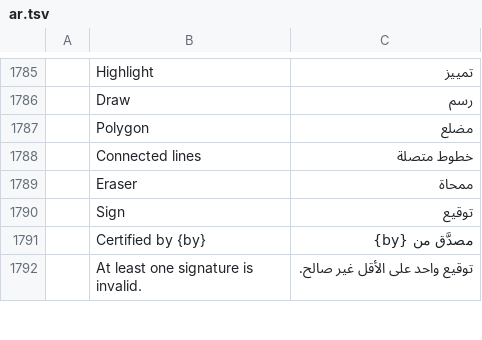
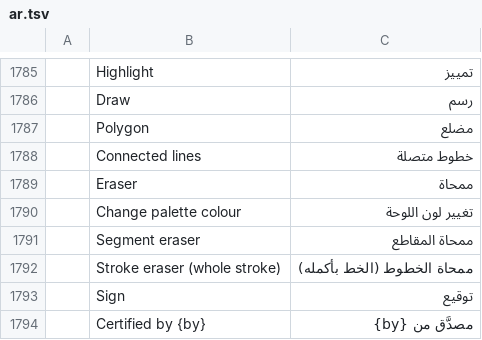
Before and after one commit to efecankorhan/pdfcraft, a TSV file: crates/ui-egui/src/i18n/ar.tsv, drawn as a sheet; only a part is shown, gaps mark what is left out; the shorter side is filled out with more unchanged rows.

```diff
--- a/crates/ui-egui/src/i18n/ar.tsv
+++ b/crates/ui-egui/src/i18n/ar.tsv
@@ -1789,2 +1789,5 @@
 	Eraser	ممحاة
+	Change palette colour	تغيير لون اللوحة
+	Segment eraser	ممحاة المقاطع
+	Stroke eraser (whole stroke)	ممحاة الخطوط (الخط بأكمله)
 	Sign	توقيع
```
Also changed, not shown: crates/ui-egui/src/i18n/bg.tsv, crates/ui-egui/src/i18n/ja.tsv, 27 other files.
